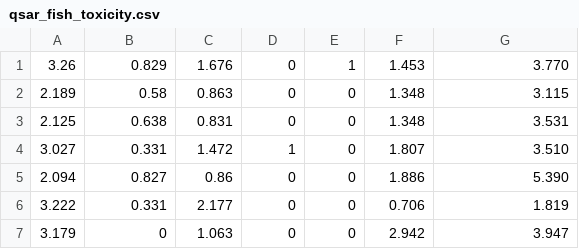
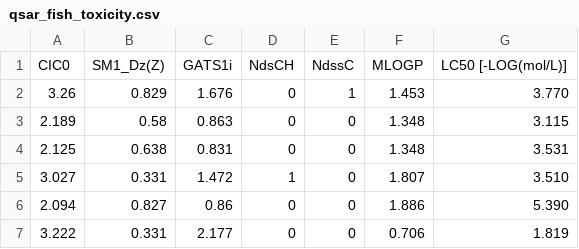
Before and after one commit to fyy961001/Data_analysis_test, a CSV file: qsar_fish_toxicity.csv, drawn as a sheet; only a part is shown; the shorter side is filled out with more unchanged rows.

Commit message:
Update qsar_fish_toxicity.csv

```diff
--- a/qsar_fish_toxicity.csv
+++ b/qsar_fish_toxicity.csv
@@ -1 +1,2 @@
+CIC0;SM1_Dz(Z);GATS1i;NdsCH;NdssC;MLOGP;LC50 [-LOG(mol/L)]
 3.26;0.829;1.676;0;1;1.453;3.770
```
